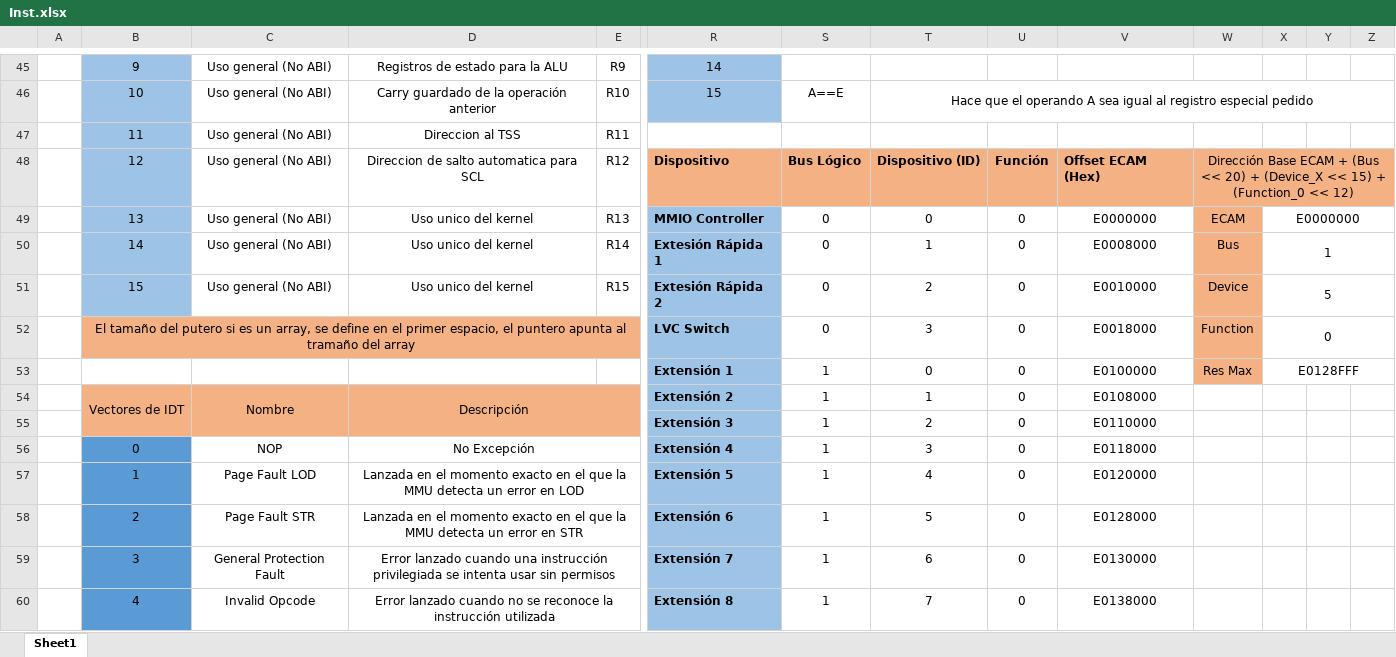
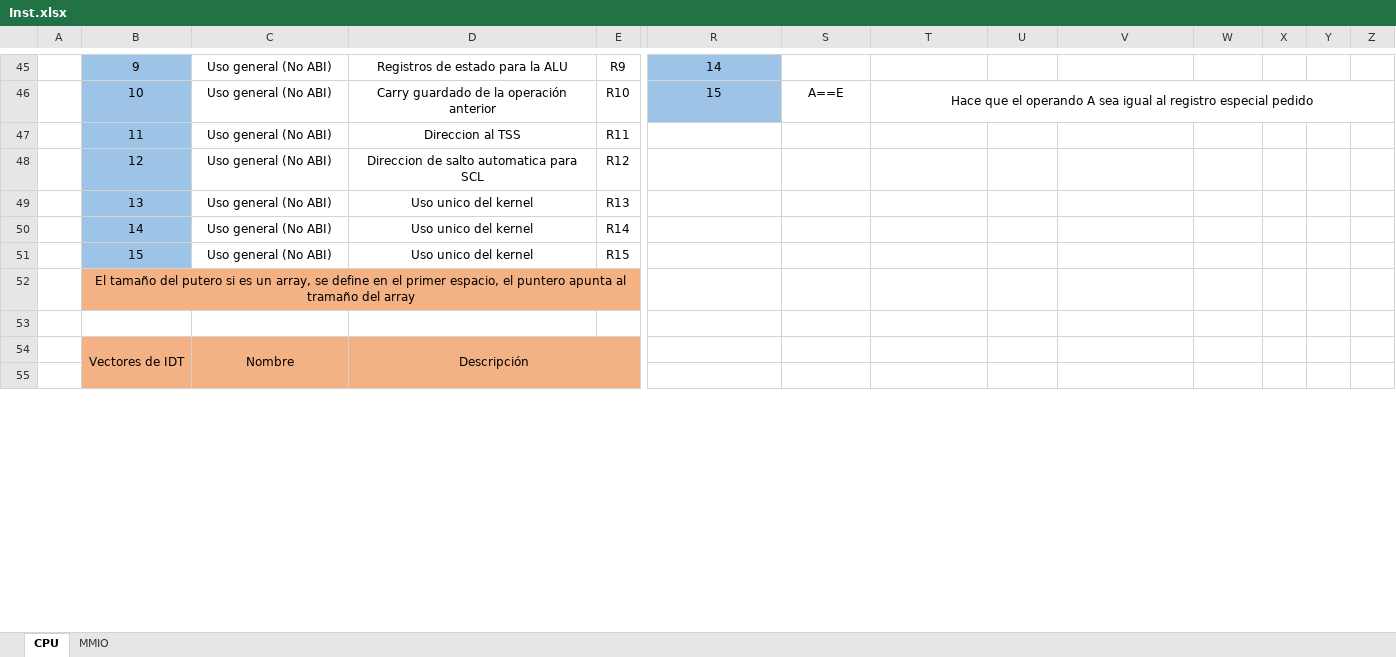
Before and after one commit to Licha-M/Procesador-32-bits, an Excel workbook: Inst.xlsx, sheet CPU, drawn as a sheet; only a part is shown, gaps mark what is left out; values as stored, in another font and other column widths than the file's, no borders; removed rows and columns are numbered as before the commit, all else as after; rows hold the shown columns only; the diff covers the shown part only; the diff names each change by its address in the sheet, - before the commit and + after, or states it on an @@ line.

Commit message:
Se finalizo la construcción y la conexión del Root Complex, dispositivo el cual tiene los puertos para las unidades PCI o PCIe. Falta Memory Controller y RAM

```diff
--- a/Inst.xlsx (sheet CPU)
+++ b/Inst.xlsx (sheet CPU)
-sheet tab: Sheet1
+sheet tab: CPU
+sheet tab: MMIO
-R48: Dispositivo
+R48: (empty)
-R48:Z48 fill: #F4B183
+R48:Z48 fill: none
-S48: Bus Lógico
+S48: (empty)
-T48: Dispositivo (ID)
+T48: (empty)
-U48: Función
+U48: (empty)
-V48: Offset ECAM (Hex)
+V48: (empty)
-W48: Dirección Base ECAM + (Bus << 20) + (Device_X << 15) + (Function_0 << 12)
+W48: (empty)
-W48:Z48 merged
-row 49:  | 13 | Uso general (No ABI) | Uso unico del kernel | R13 | MMIO Controller | 0 | 0 | 0 | E0000000 | ECAM | E0000000
-row 50:  | 14 | Uso general (No ABI) | Uso unico del kernel | R14 | Extesión Rápida 1 | 0 | 1 | 0 | E0008000 | Bus | 1
-row 51:  | 15 | Uso general (No ABI) | Uso unico del kernel | R15 | Extesión Rápida 2 | 0 | 2 | 0 | E0010000 | Device | 5
-row 52:  | El tamaño del putero si es un array, se define en el primer espacio, el puntero apunta al tramaño del array |  |  |  | LVC Switch | 0 | 3 | 0 | E0018000 | Function | 0
-row 53:  |  |  |  |  | Extensión 1 | 1 | 0 | 0 | E0100000 | Res Max | E0128FFF
-row 54:  | Vectores de IDT | Nombre | Descripción |  | Extensión 2 | 1 | 1 | 0 | E0108000
-row 55:  |  |  |  |  | Extensión 3 | 1 | 2 | 0 | E0110000
-row 56:  | 0 | NOP | No Excepción |  | Extensión 4 | 1 | 3 | 0 | E0118000
-row 57:  | 1 | Page Fault LOD | Lanzada en el momento exacto en el que la MMU detecta un error en LOD |  | Extensión 5 | 1 | 4 | 0 | E0120000
-row 58:  | 2 | Page Fault STR | Lanzada en el momento exacto en el que la MMU detecta un error en STR |  | Extensión 6 | 1 | 5 | 0 | E0128000
+row 49:  | 13 | Uso general (No ABI) | Uso unico del kernel | R13
+row 50:  | 14 | Uso general (No ABI) | Uso unico del kernel | R14
+row 51:  | 15 | Uso general (No ABI) | Uso unico del kernel | R15
+row 52:  | El tamaño del putero si es un array, se define en el primer espacio, el puntero apunta al tramaño del array
-row 53:  | 3 | General Protection Fault | Error lanzado cuando una instrucción privilegiada se intenta usar sin permisos |  | Extensión 7 | 1 | 6 | 0 | E0130000
+row 53: (empty)
-B53 fill: #5B9BD5
+B53 fill: none
-D59:E59 merged
-R53 fill: #9DC3E6
+R53 fill: none
+row 54:  | Vectores de IDT | Nombre | Descripción
-row 55:  | 4 | Invalid Opcode | Error lanzado cuando no se reconoce la instrucción utilizada |  | Extensión 8 | 1 | 7 | 0 | E0138000
+row 55: (empty)
-B55 fill: #5B9BD5
+B55 fill: #F4B183
-C55:E55 fill: none
+C55:E55 fill: #F4B183
-D60:E60 merged
-R55 fill: #9DC3E6
+R55 fill: none
```
Also changed, not shown: 15 added rows and 15 removed rows elsewhere in this sheet, 11 other files.
